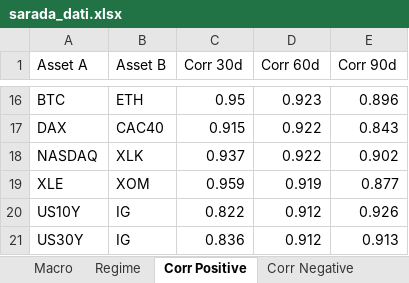
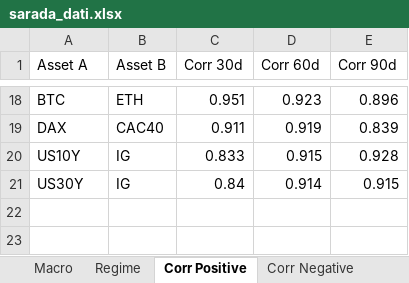
Before and after one commit to giapal96-star/jennifer-trading-dashbord, an Excel workbook: docs/sarada_dati.xlsx, sheet Corr Positive, drawn as a sheet; only a part is shown, gaps mark what is left out; values as stored, in another font and other column widths than the file's, no borders; removed rows and columns are numbered as before the commit, all else as after; the diff covers the shown part only; the diff names each change by its address in the sheet, - before the commit and + after, or states it on an @@ line.

```diff
--- a/docs/sarada_dati.xlsx (sheet Corr Positive)
+++ b/docs/sarada_dati.xlsx (sheet Corr Positive)
-C18 (Corr 30d): 0.95
+C18 (Corr 30d): 0.951
-C19 (Corr 30d): 0.915
+C19 (Corr 30d): 0.911
-D19 (Corr 60d): 0.922
+D19 (Corr 60d): 0.919
-E19 (Corr 90d): 0.843
+E19 (Corr 90d): 0.839
-row 18: NASDAQ | XLK | 0.937 | 0.922 | 0.902
-row 19: XLE | XOM | 0.959 | 0.919 | 0.877
-C20 (Corr 30d): 0.822
+C20 (Corr 30d): 0.833
-D20 (Corr 60d): 0.912
+D20 (Corr 60d): 0.915
-E20 (Corr 90d): 0.926
+E20 (Corr 90d): 0.928
-C21 (Corr 30d): 0.836
+C21 (Corr 30d): 0.84
-D21 (Corr 60d): 0.912
+D21 (Corr 60d): 0.914
-E21 (Corr 90d): 0.913
+E21 (Corr 90d): 0.915
```
Also changed, not shown: 7 added rows, 5 removed rows and 20 edited cells elsewhere in this sheet, sheet Ranking Daily, sheet Ranking Weekly, sheet Ranking Monthly, sheet Corr Negative, sheet Macro, sheet Regime, 2 other files.
